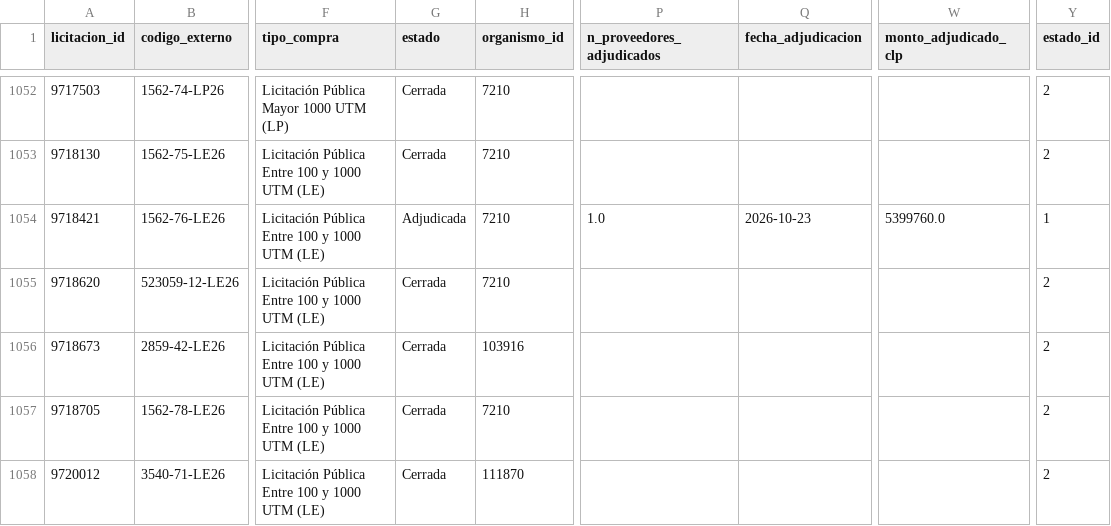
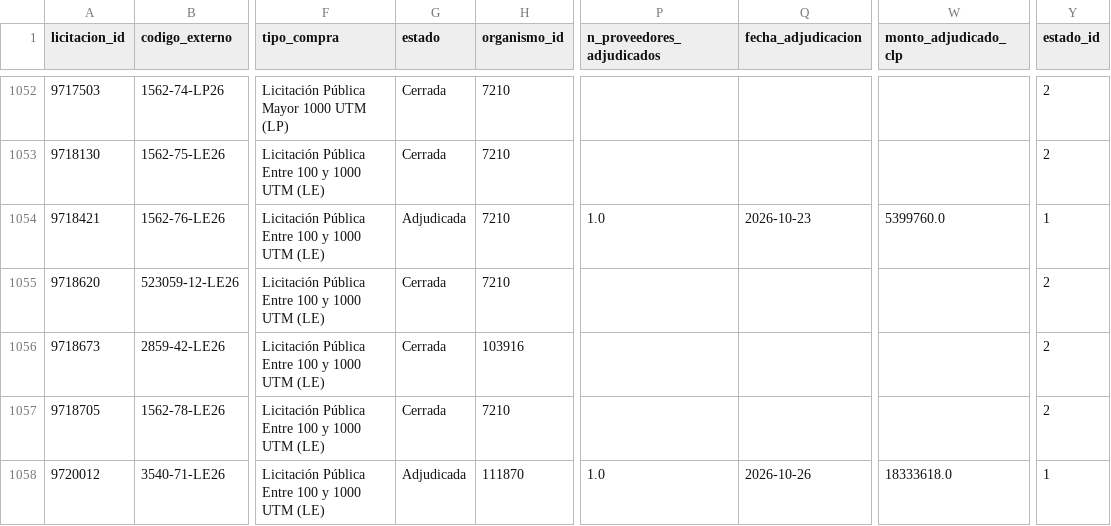
Before and after one commit to jooabarca/mineria-licitaciones-chile, a CSV file: data/fact_licitacion.csv, drawn as a sheet; only a part is shown, gaps mark what is left out; the diff names each change by its address in the sheet, - before the commit and + after, or states it on an @@ line.

```diff
--- a/data/fact_licitacion.csv
+++ b/data/fact_licitacion.csv
-G1058 (estado): Cerrada
+G1058 (estado): Adjudicada
-P1058 (n_proveedores_adjudicados): (empty)
+P1058 (n_proveedores_adjudicados): 1.0
-Q1058 (fecha_adjudicacion): (empty)
+Q1058 (fecha_adjudicacion): 2026-10-26
-W1058 (monto_adjudicado_clp): (empty)
+W1058 (monto_adjudicado_clp): 18333618.0
-Y1058 (estado_id): 2
+Y1058 (estado_id): 1
```
Also changed, not shown: data/fact_item.csv, 5 other files.
